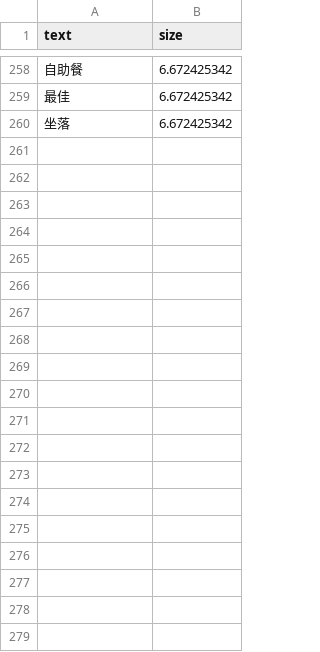
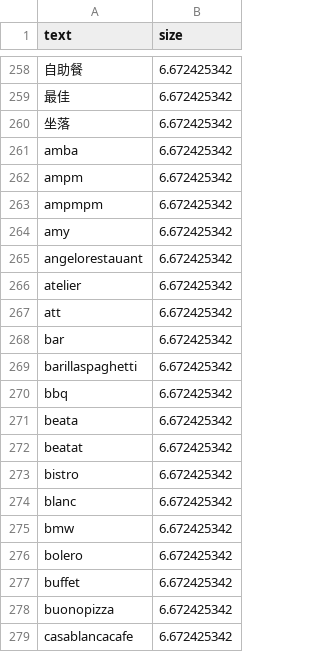
Before and after one commit to JackyKao/TravelLight, a CSV file: DifFood.csv, drawn as a sheet; only a part is shown, gaps mark what is left out; the diff covers the shown part only; the diff names each change by its address in the sheet, - before the commit and + after, or states it on an @@ line.

Commit message:
Add files via upload

```diff
--- a/DifFood.csv
+++ b/DifFood.csv
+row 261: amba | 6.672425342
+row 262: ampm | 6.672425342
+row 263: ampmpm | 6.672425342
+row 264: amy | 6.672425342
+row 265: angelorestauant | 6.672425342
+row 266: atelier | 6.672425342
+row 267: att | 6.672425342
+row 268: bar | 6.672425342
+row 269: barillaspaghetti | 6.672425342
+row 270: bbq | 6.672425342
+row 271: beata | 6.672425342
+row 272: beatat | 6.672425342
+row 273: bistro | 6.672425342
+row 274: blanc | 6.672425342
+row 275: bmw | 6.672425342
+row 276: bolero | 6.672425342
+row 277: buffet | 6.672425342
+row 278: buonopizza | 6.672425342
+row 279: casablancacafe | 6.672425342
```
Also changed, not shown: 71 added rows elsewhere in this file.
